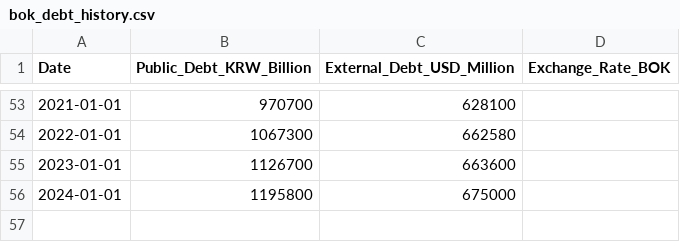
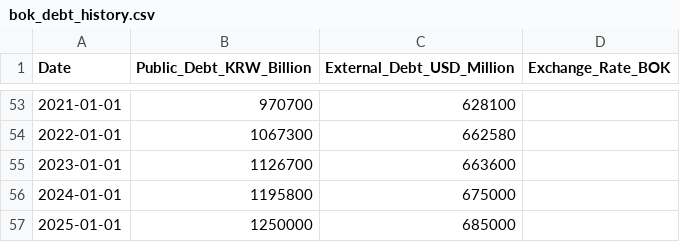
Before and after one commit to anieri/fgv-macro-2025.1, a CSV file: data/bok_debt_history.csv, drawn as a sheet; only a part is shown, gaps mark what is left out.

```diff
--- a/data/bok_debt_history.csv
+++ b/data/bok_debt_history.csv
@@ -56 +56,2 @@ Date,Public_Debt_KRW_Billion,External_Debt_USD_Million,Exchange_Rate_BOK
 2024-01-01,1195800,675000,
+2025-01-01,1250000,685000,
```
Also changed, not shown: data/south_korea_comprehensive.csv, data/south_korea_comprehensive_final.csv, 29 other files.
